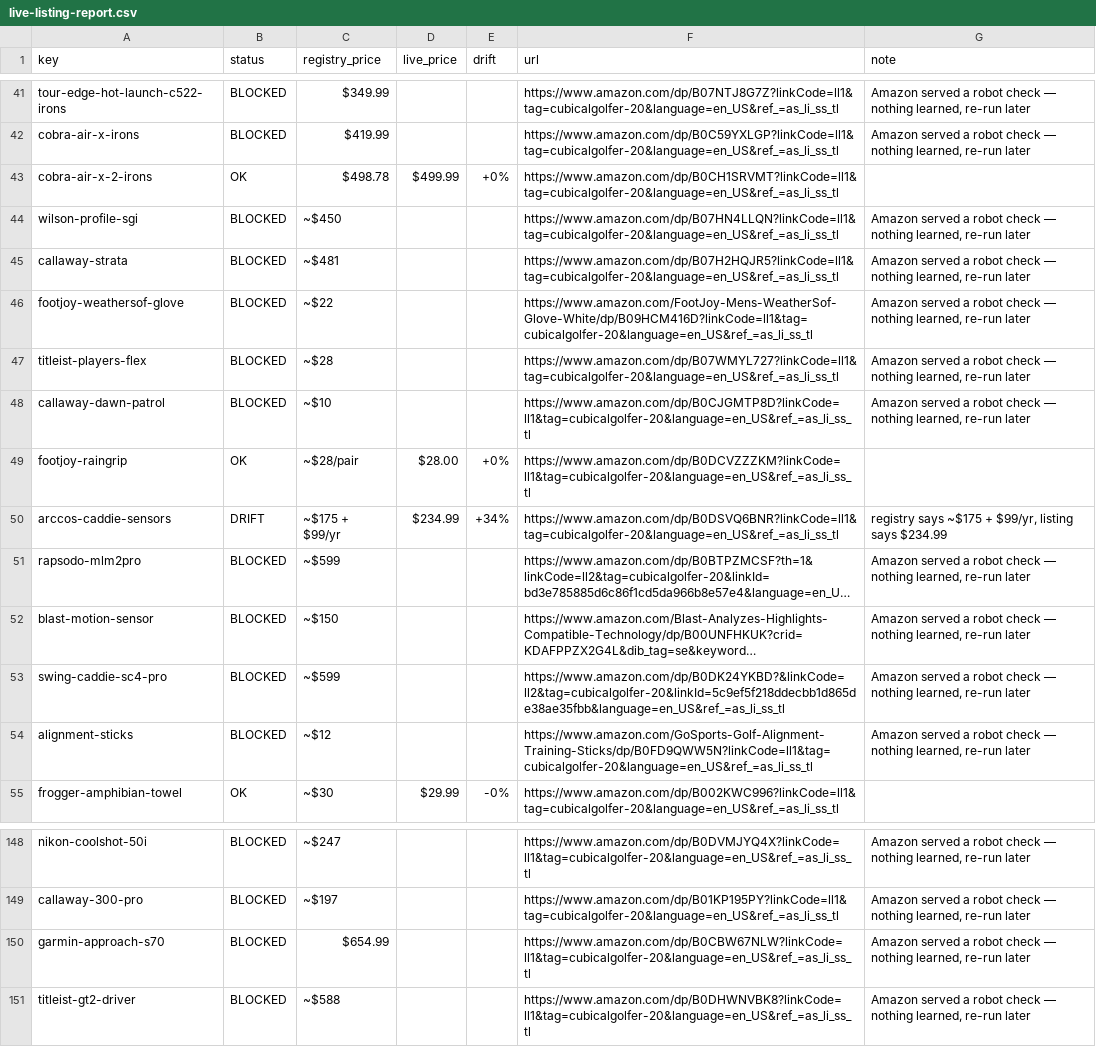
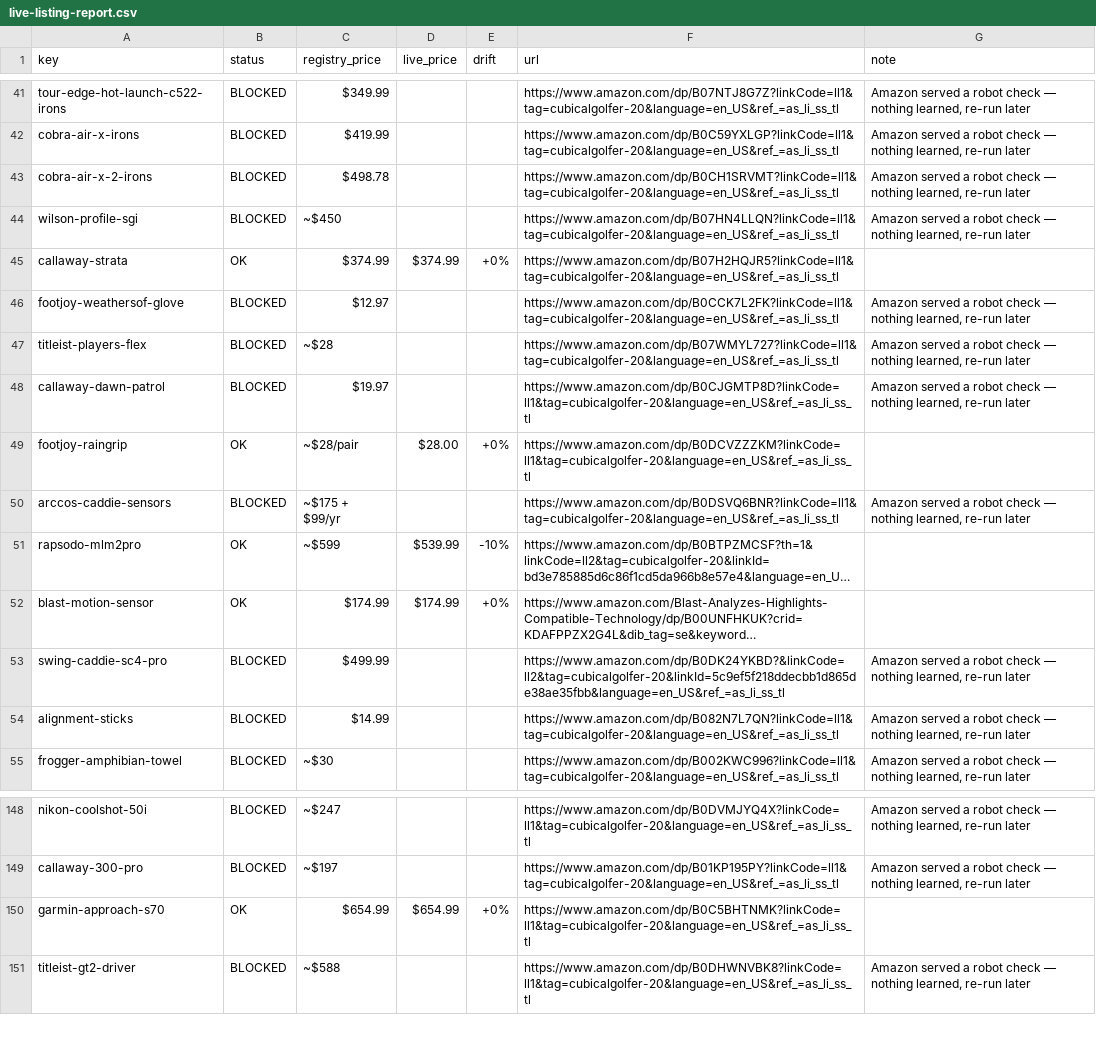
Before and after one commit to ryanoneill1/CubicalGolfer_Website, a CSV file: scripts/output/live-listing-report.csv, drawn as a sheet; only a part is shown, gaps mark what is left out; long unchanged cells end in …; the diff covers the shown part only; the diff names each change by its address in the sheet, - before the commit and + after, or states it on an @@ line.

```diff
--- a/scripts/output/live-listing-report.csv
+++ b/scripts/output/live-listing-report.csv
-B43 (status): OK
+B43 (status): BLOCKED
-D43 (live_price): $499.99
+D43 (live_price): (empty)
-E43 (drift): +0%
+E43 (drift): (empty)
-G43 (note): (empty)
+G43 (note): Amazon served a robot check — nothing learned, re-run later
-B45 (status): BLOCKED
+B45 (status): OK
-C45 (registry_price): ~$481
+C45 (registry_price): $374.99
-D45 (live_price): (empty)
+D45 (live_price): $374.99
-E45 (drift): (empty)
+E45 (drift): +0%
-G45 (note): Amazon served a robot check — nothing learned, re-run later
+G45 (note): (empty)
-C46 (registry_price): ~$22
+C46 (registry_price): $12.97
-F46 (url): https://www.amazon.com/FootJoy-Mens-WeatherSof-Glove-White/dp/B09HCM416D?linkCode=ll1&tag=cubicalgolfer-20&language=en_US&ref_=as_li_ss_tl
+F46 (url): https://www.amazon.com/dp/B0CCK7L2FK?linkCode=ll1&tag=cubicalgolfer-20&language=en_US&ref_=as_li_ss_tl
-C48 (registry_price): ~$10
+C48 (registry_price): $19.97
-B50 (status): DRIFT
+B50 (status): BLOCKED
-D50 (live_price): $234.99
+D50 (live_price): (empty)
-E50 (drift): +34%
+E50 (drift): (empty)
-G50 (note): registry says ~$175 + $99/yr, listing says $234.99
+G50 (note): Amazon served a robot check — nothing learned, re-run later
-B51:B52 (status): BLOCKED
+B51:B52 (status): OK
-D51 (live_price): (empty)
+D51 (live_price): $539.99
-E51 (drift): (empty)
+E51 (drift): -10%
-G51:G52 (note): Amazon served a robot check — nothing learned, re-run later
+G51:G52 (note): (empty)
-C52 (registry_price): ~$150
+C52 (registry_price): $174.99
-D52 (live_price): (empty)
+D52 (live_price): $174.99
-E52 (drift): (empty)
+E52 (drift): +0%
-C53 (registry_price): ~$599
+C53 (registry_price): $499.99
-C54 (registry_price): ~$12
+C54 (registry_price): $14.99
-F54 (url): https://www.amazon.com/GoSports-Golf-Alignment-Training-Sticks/dp/B0FD9QWW5N?linkCode=ll1&tag=cubicalgolfer-20&language=en_US&ref_=as_li_ss_tl
+F54 (url): https://www.amazon.com/dp/B082N7L7QN?linkCode=ll1&tag=cubicalgolfer-20&language=en_US&ref_=as_li_ss_tl
-B55 (status): OK
+B55 (status): BLOCKED
-D55 (live_price): $29.99
+D55 (live_price): (empty)
-E55 (drift): -0%
+E55 (drift): (empty)
-G55 (note): (empty)
+G55 (note): Amazon served a robot check — nothing learned, re-run later
-B150 (status): BLOCKED
+B150 (status): OK
-D150 (live_price): (empty)
+D150 (live_price): $654.99
-E150 (drift): (empty)
+E150 (drift): +0%
-F150 (url): https://www.amazon.com/dp/B0CBW67NLW?linkCode=ll1&tag=cubicalgolfer-20&language=en_US&ref_=as_li_ss_tl
+F150 (url): https://www.amazon.com/dp/B0C5BHTNMK?linkCode=ll1&tag=cubicalgolfer-20&language=en_US&ref_=as_li_ss_tl
-G150 (note): Amazon served a robot check — nothing learned, re-run later
+G150 (note): (empty)
```
Also changed, not shown: 152 edited cells elsewhere in this file, scripts/output/live-url-report.csv, 2 other files.
